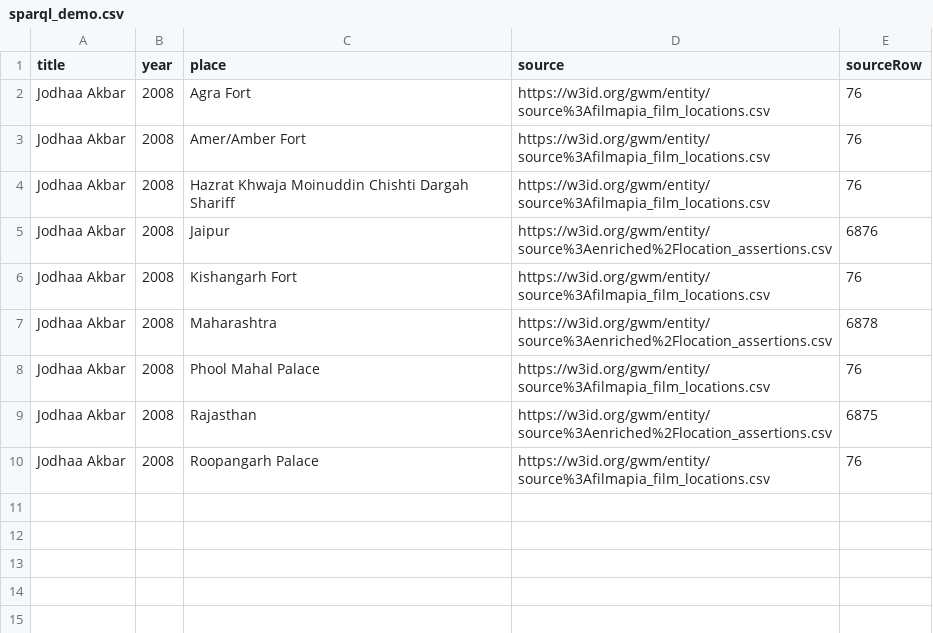
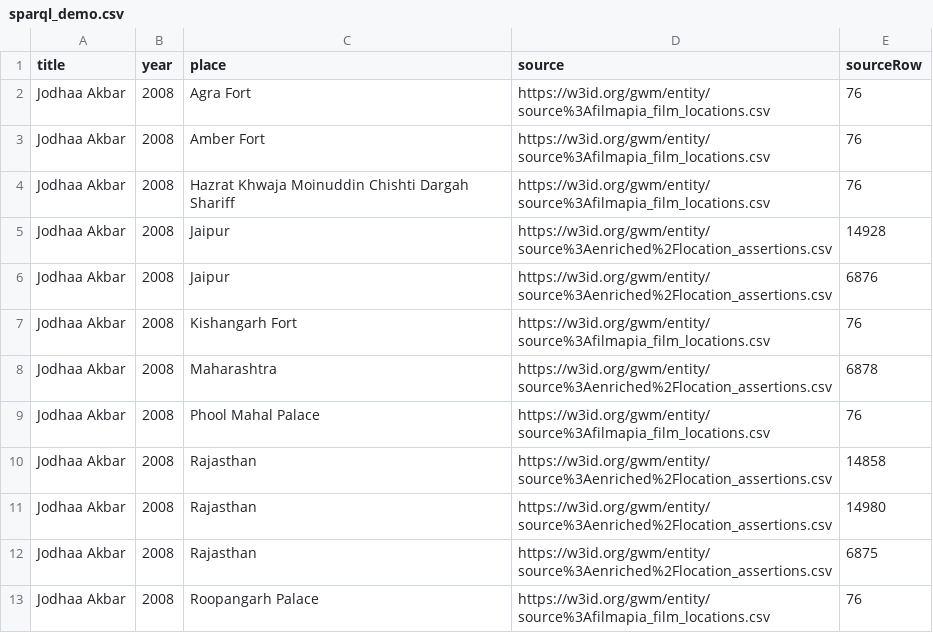
Before and after one commit to Curious-Lunatic/Movie-Geospatial-KGraphs, a CSV file: Dataset/integration_demo/sparql_demo.csv, drawn as a sheet.

```diff
--- a/Dataset/integration_demo/sparql_demo.csv
+++ b/Dataset/integration_demo/sparql_demo.csv
@@ -2,4 +2,5 @@ title,year,place,source,sourceRow
 Jodhaa Akbar,2008,Agra Fort,https://w3id.org/gwm/entity/source%3Afilmapia_film_locations.csv,76
-Jodhaa Akbar,2008,Amer/Amber Fort,https://w3id.org/gwm/entity/source%3Afilmapia_film_locations.csv,76
+Jodhaa Akbar,2008,Amber Fort,https://w3id.org/gwm/entity/source%3Afilmapia_film_locations.csv,76
 Jodhaa Akbar,2008,Hazrat Khwaja Moinuddin Chishti Dargah Shariff,https://w3id.org/gwm/entity/source%3Afilmapia_film_locations.csv,76
+Jodhaa Akbar,2008,Jaipur,https://w3id.org/gwm/entity/source%3Aenriched%2Flocation_assertions.csv,14928
 Jodhaa Akbar,2008,Jaipur,https://w3id.org/gwm/entity/source%3Aenriched%2Flocation_assertions.csv,6876
@@ -8,2 +9,4 @@ Jodhaa Akbar,2008,Maharashtra,https://w3id.org/gwm/entity/source%3Aenriched%2Flo
 Jodhaa Akbar,2008,Phool Mahal Palace,https://w3id.org/gwm/entity/source%3Afilmapia_film_locations.csv,76
+Jodhaa Akbar,2008,Rajasthan,https://w3id.org/gwm/entity/source%3Aenriched%2Flocation_assertions.csv,14858
+Jodhaa Akbar,2008,Rajasthan,https://w3id.org/gwm/entity/source%3Aenriched%2Flocation_assertions.csv,14980
 Jodhaa Akbar,2008,Rajasthan,https://w3id.org/gwm/entity/source%3Aenriched%2Flocation_assertions.csv,6875
```
Also changed, not shown: 31 other files.
